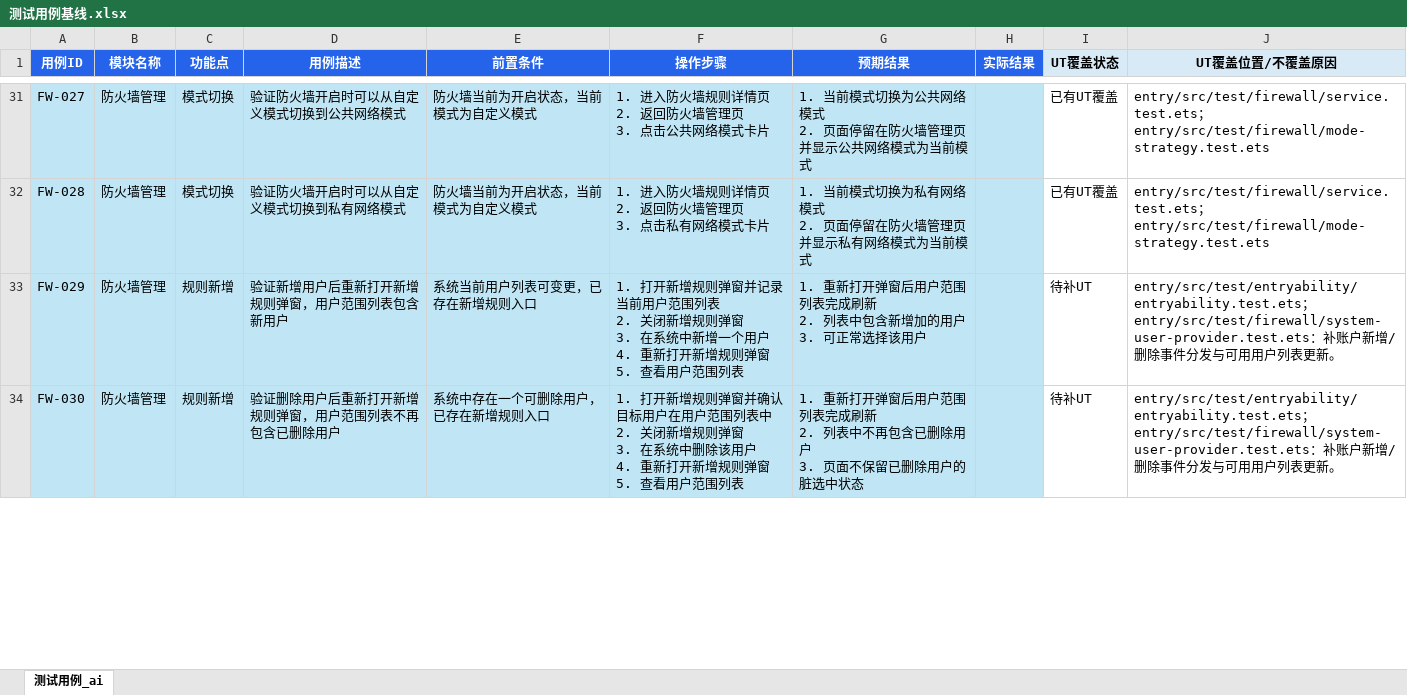
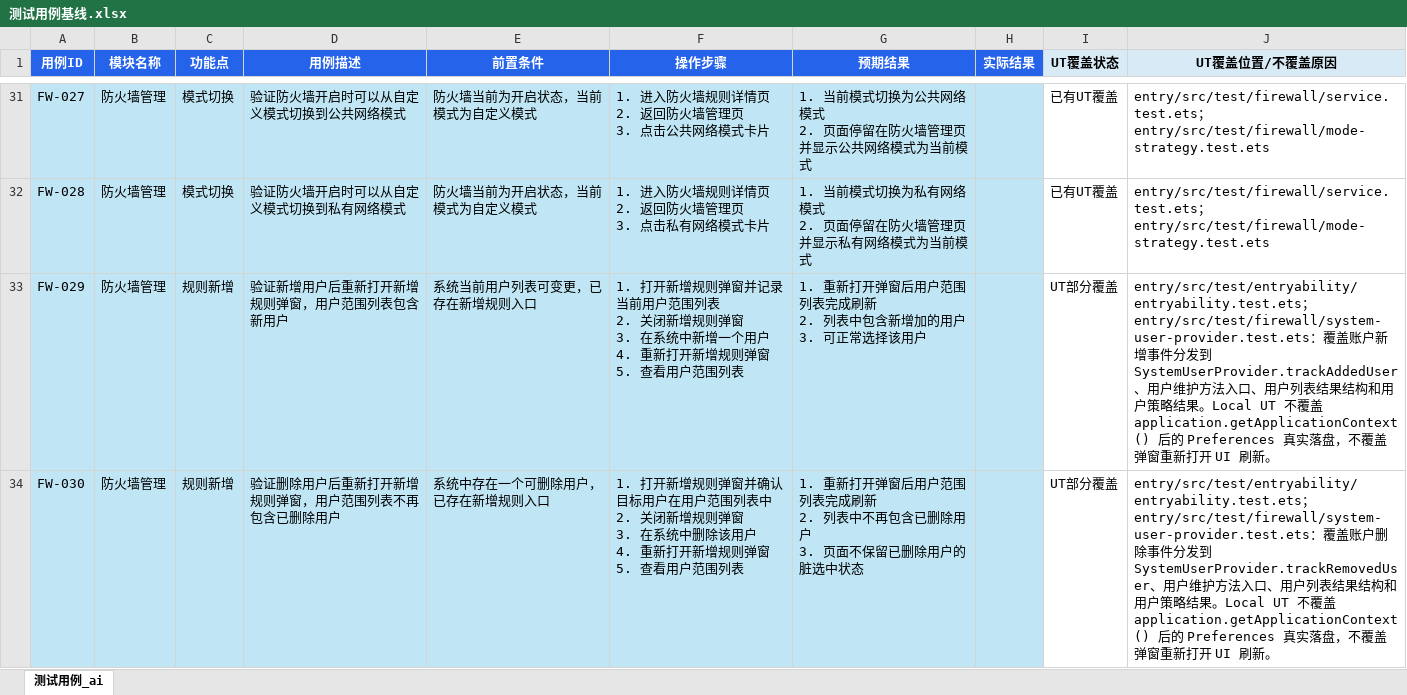
Before and after one commit to Deslord319/security_tool, an Excel workbook: docs/04-测试文档/手工测试用例/测试用例基线.xlsx, sheet 测试用例_ai, drawn as a sheet; only a part is shown, gaps mark what is left out; values as stored, in another font and other column widths than the file's, no borders; the diff covers the shown part only; the diff names each change by its address in the sheet, - before the commit and + after, or states it on an @@ line.

Commit message:
docs: clarify local ut coverage boundary

```diff
--- a/docs/04-测试文档/手工测试用例/测试用例基线.xlsx (sheet 测试用例_ai)
+++ b/docs/04-测试文档/手工测试用例/测试用例基线.xlsx (sheet 测试用例_ai)
-I33:I34 (UT覆盖状态): 待补UT
+I33:I34 (UT覆盖状态): UT部分覆盖
-J33 (UT覆盖位置/不覆盖原因): …entry/src/test/firewall/system-user-provider.test.ets：补账户新增/删除事件分发与可用用户列表更新。
+J33 (UT覆盖位置/不覆盖原因): …entry/src/test/firewall/system-user-provider.test.ets：覆盖账户新增事件分发到 SystemUserProvider.trackAddedUser、用户维护方法入口、用户列表结果结构和用户策略结果。Local UT 不覆盖 application.getApplicationContext() 后的 Preferences 真实落盘，不覆盖弹窗重新打开 UI 刷新。
-J34 (UT覆盖位置/不覆盖原因): …entry/src/test/firewall/system-user-provider.test.ets：补账户新增/删除事件分发与可用用户列表更新。
+J34 (UT覆盖位置/不覆盖原因): …entry/src/test/firewall/system-user-provider.test.ets：覆盖账户删除事件分发到 SystemUserProvider.trackRemovedUser、用户维护方法入口、用户列表结果结构和用户策略结果。Local UT 不覆盖 application.getApplicationContext() 后的 Preferences 真实落盘，不覆盖弹窗重新打开 UI 刷新。
```
Also changed, not shown: 4 edited cells elsewhere in this sheet, 1 other file.
